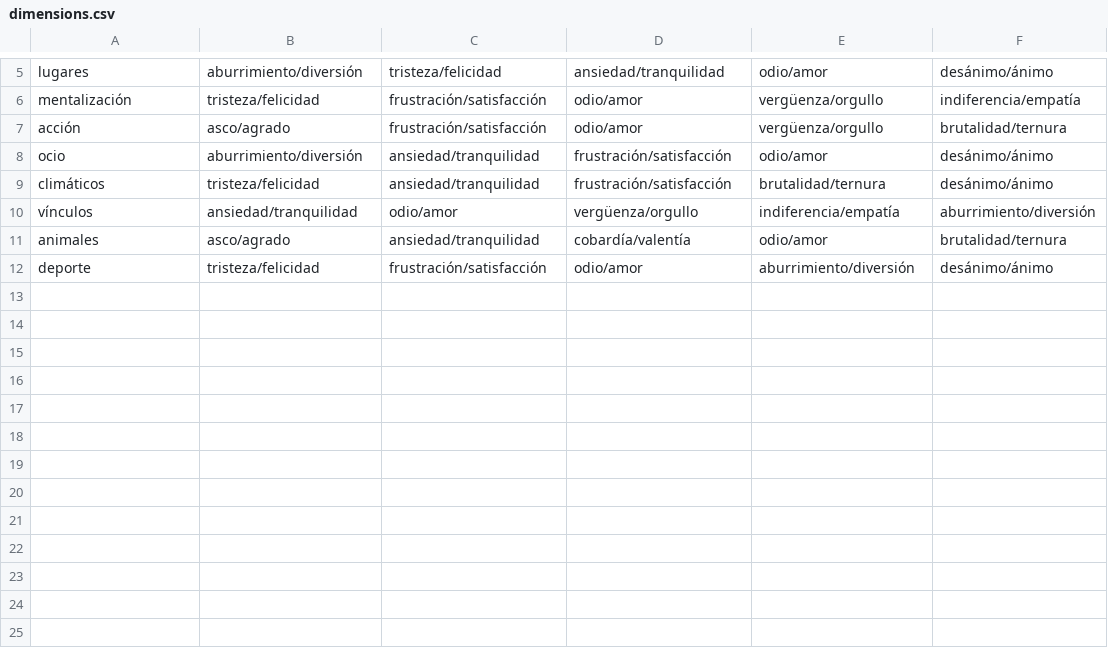
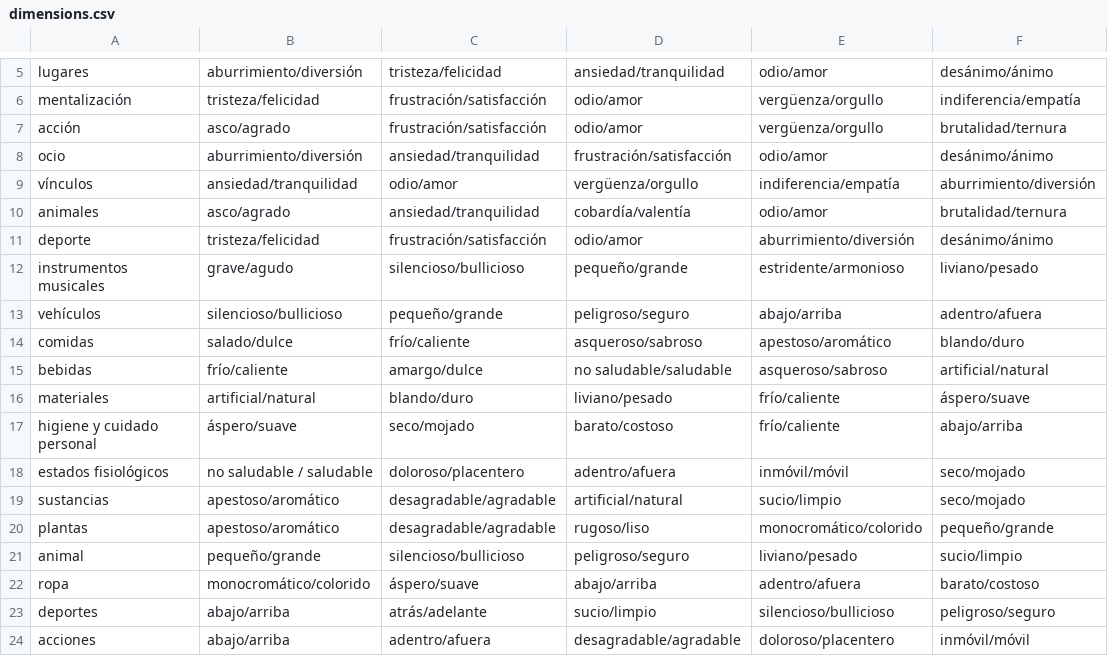
Before and after one commit to almadana/simExp, a CSV file: static/data/dimensions.csv, drawn as a sheet; only a part is shown, gaps mark what is left out; removed rows and columns are numbered as before the commit, all else as after; the diff names each change by its address in the sheet, - before the commit and + after, or states it on an @@ line.

```diff
--- a/static/data/dimensions.csv
+++ b/static/data/dimensions.csv
-row 9: climáticos | tristeza/felicidad | ansiedad/tranquilidad | frustración/satisfacción | brutalidad/ternura | desánimo/ánimo
+row 12: instrumentos musicales | grave/agudo | silencioso/bullicioso | pequeño/grande | estridente/armonioso | liviano/pesado
+row 13: vehículos | silencioso/bullicioso | pequeño/grande | peligroso/seguro | abajo/arriba | adentro/afuera
+row 14: comidas | salado/dulce | frío/caliente | asqueroso/sabroso | apestoso/aromático | blando/duro
+row 15: bebidas | frío/caliente | amargo/dulce | no saludable/saludable | asqueroso/sabroso | artificial/natural
+row 16: materiales | artificial/natural | blando/duro | liviano/pesado | frío/caliente | áspero/suave
+row 17: higiene y cuidado personal | áspero/suave | seco/mojado | barato/costoso | frío/caliente | abajo/arriba
+row 18: estados fisiológicos | no saludable / saludable | doloroso/placentero | adentro/afuera | inmóvil/móvil | seco/mojado
+row 19: sustancias | apestoso/aromático | desagradable/agradable | artificial/natural | sucio/limpio | seco/mojado
+row 20: plantas | apestoso/aromático | desagradable/agradable | rugoso/liso | monocromático/colorido | pequeño/grande
+row 21: animal | pequeño/grande | silencioso/bullicioso | peligroso/seguro | liviano/pesado | sucio/limpio
+row 22: ropa | monocromático/colorido | áspero/suave | abajo/arriba | adentro/afuera | barato/costoso
+row 23: deportes | abajo/arriba | atrás/adelante | sucio/limpio | silencioso/bullicioso | peligroso/seguro
+row 24: acciones | abajo/arriba | adentro/afuera | desagradable/agradable | doloroso/placentero | inmóvil/móvil
```
Also changed, not shown: static/data/cat_emo.csv, 3 other files.
